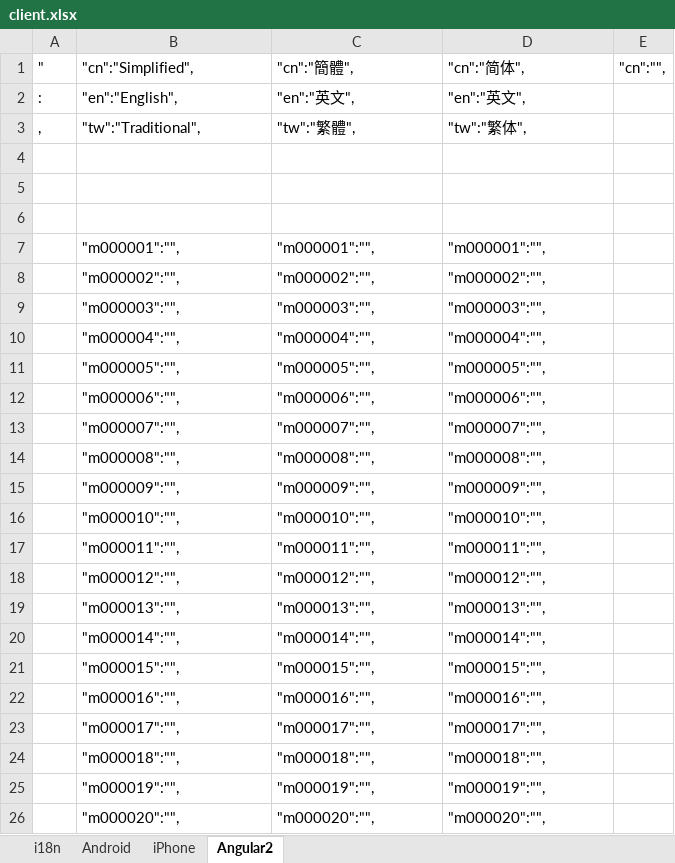
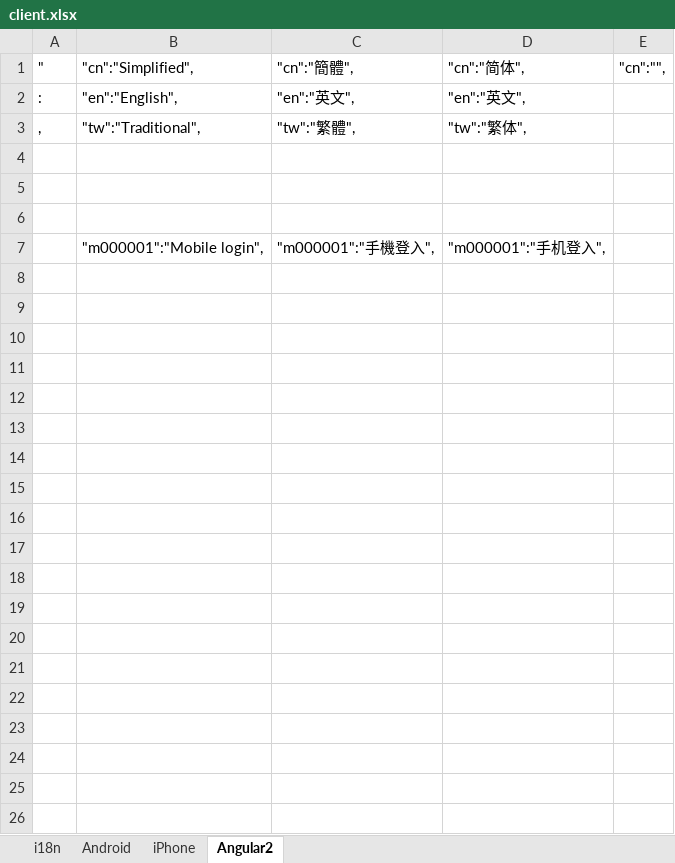
Before and after one commit to ski2004/client-end-mobile-test, an Excel workbook: src/helpers/i18n/client.xlsx, sheet Angular2, drawn as a sheet; values as stored, in another font and other column widths than the file's, no borders; removed rows and columns are numbered as before the commit, all else as after; the diff names each change by its address in the sheet, - before the commit and + after, or states it on an @@ line.

```diff
--- a/src/helpers/i18n/client.xlsx (sheet Angular2)
+++ b/src/helpers/i18n/client.xlsx (sheet Angular2)
-row 7:  | "m000001":"", | "m000001":"", | "m000001":"",
-row 8:  | "m000002":"", | "m000002":"", | "m000002":"",
-row 9:  | "m000003":"", | "m000003":"", | "m000003":"",
-row 10:  | "m000004":"", | "m000004":"", | "m000004":"",
-row 11:  | "m000005":"", | "m000005":"", | "m000005":"",
-row 12:  | "m000006":"", | "m000006":"", | "m000006":"",
-row 13:  | "m000007":"", | "m000007":"", | "m000007":"",
-row 14:  | "m000008":"", | "m000008":"", | "m000008":"",
-row 15:  | "m000009":"", | "m000009":"", | "m000009":"",
-row 16:  | "m000010":"", | "m000010":"", | "m000010":"",
-row 17:  | "m000011":"", | "m000011":"", | "m000011":"",
-row 18:  | "m000012":"", | "m000012":"", | "m000012":"",
-row 19:  | "m000013":"", | "m000013":"", | "m000013":"",
-row 20:  | "m000014":"", | "m000014":"", | "m000014":"",
-row 21:  | "m000015":"", | "m000015":"", | "m000015":"",
-row 22:  | "m000016":"", | "m000016":"", | "m000016":"",
-row 23:  | "m000017":"", | "m000017":"", | "m000017":"",
-row 24:  | "m000018":"", | "m000018":"", | "m000018":"",
-row 25:  | "m000019":"", | "m000019":"", | "m000019":"",
-row 26:  | "m000020":"", | "m000020":"", | "m000020":"",
+row 7:  | "m000001":"Mobile login", | "m000001":"手機登入", | "m000001":"手机登入",
```
Also changed, not shown: sheet Android, sheet iPhone, sheet i18n, 20 other files.
